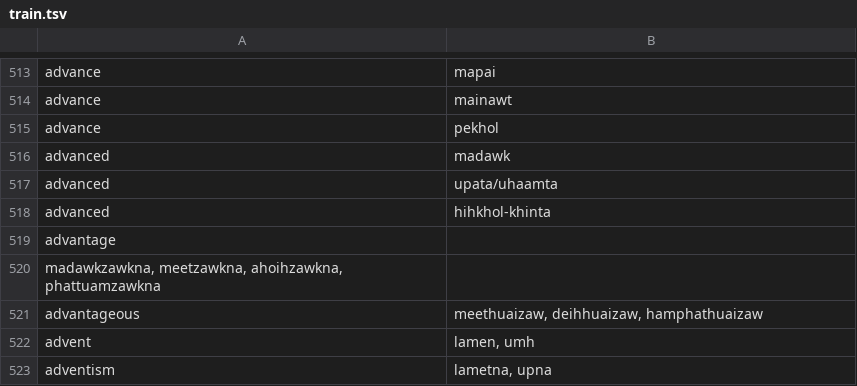
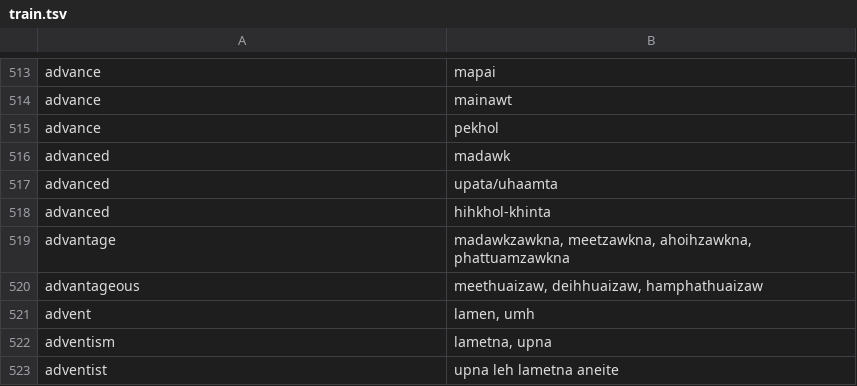
Before and after one commit to Za-Sang/ZomiLanguage, a TSV file: data/train.tsv, drawn as a sheet; only a part is shown, gaps mark what is left out; the shorter side is filled out with more unchanged rows.

Commit message:
Update train.tsv

```diff
--- a/data/train.tsv
+++ b/data/train.tsv
@@ -518,4 +518,3 @@ advanced	upata/uhaamta
 advanced	hihkhol-khinta
-advantage	
-madawkzawkna, meetzawkna, ahoihzawkna, phattuamzawkna
+advantage	madawkzawkna, meetzawkna, ahoihzawkna, phattuamzawkna
 advantageous	meethuaizaw, deihhuaizaw, hamphathuaizaw
```
